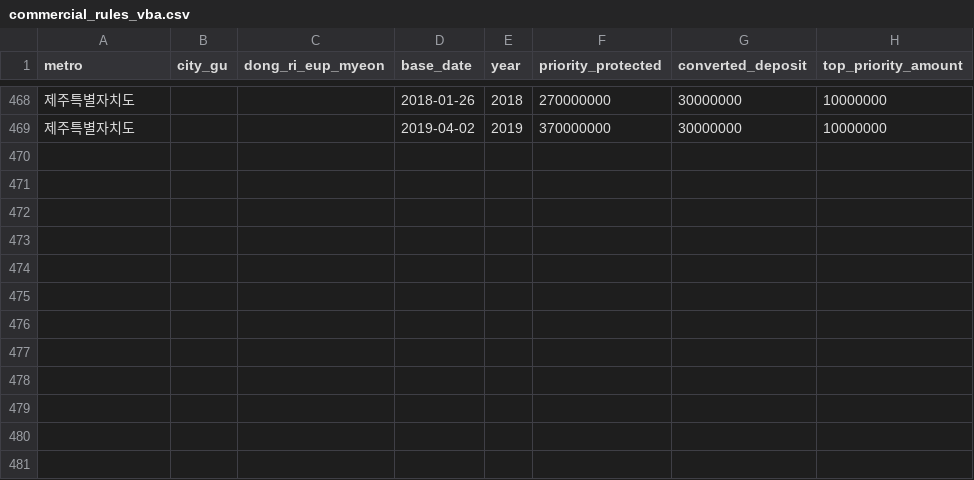
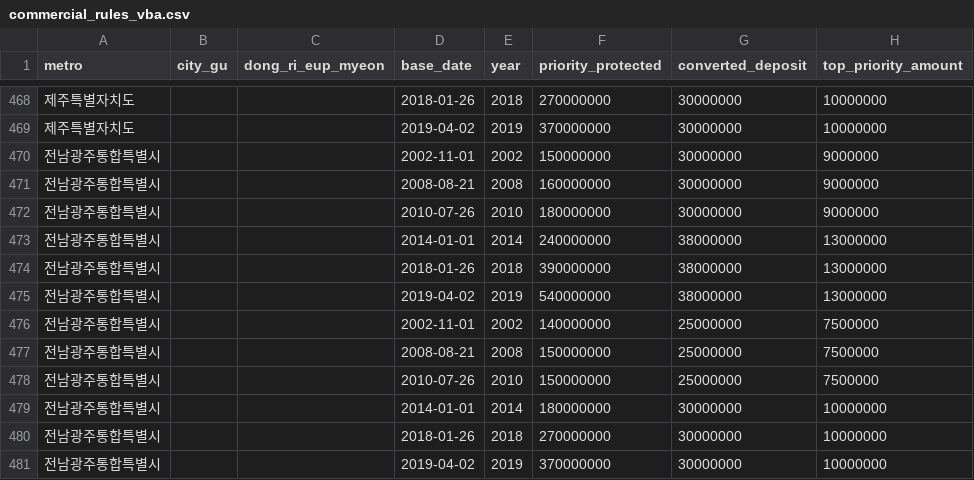
Before and after one commit to CH-partners/housing-db, a CSV file: commercial_rules_vba.csv, drawn as a sheet; only a part is shown, gaps mark what is left out; the diff names each change by its address in the sheet, - before the commit and + after, or states it on an @@ line.

```diff
--- a/commercial_rules_vba.csv
+++ b/commercial_rules_vba.csv
+row 470: 전남광주통합특별시 |  |  | 2002-11-01 | 2002 | 150000000 | 30000000 | 9000000
+row 471: 전남광주통합특별시 |  |  | 2008-08-21 | 2008 | 160000000 | 30000000 | 9000000
+row 472: 전남광주통합특별시 |  |  | 2010-07-26 | 2010 | 180000000 | 30000000 | 9000000
+row 473: 전남광주통합특별시 |  |  | 2014-01-01 | 2014 | 240000000 | 38000000 | 13000000
+row 474: 전남광주통합특별시 |  |  | 2018-01-26 | 2018 | 390000000 | 38000000 | 13000000
+row 475: 전남광주통합특별시 |  |  | 2019-04-02 | 2019 | 540000000 | 38000000 | 13000000
+row 476: 전남광주통합특별시 |  |  | 2002-11-01 | 2002 | 140000000 | 25000000 | 7500000
+row 477: 전남광주통합특별시 |  |  | 2008-08-21 | 2008 | 150000000 | 25000000 | 7500000
+row 478: 전남광주통합특별시 |  |  | 2010-07-26 | 2010 | 150000000 | 25000000 | 7500000
+row 479: 전남광주통합특별시 |  |  | 2014-01-01 | 2014 | 180000000 | 30000000 | 10000000
+row 480: 전남광주통합특별시 |  |  | 2018-01-26 | 2018 | 270000000 | 30000000 | 10000000
+row 481: 전남광주통합특별시 |  |  | 2019-04-02 | 2019 | 370000000 | 30000000 | 10000000
```
Also changed, not shown: housing_rules_vba.csv.
